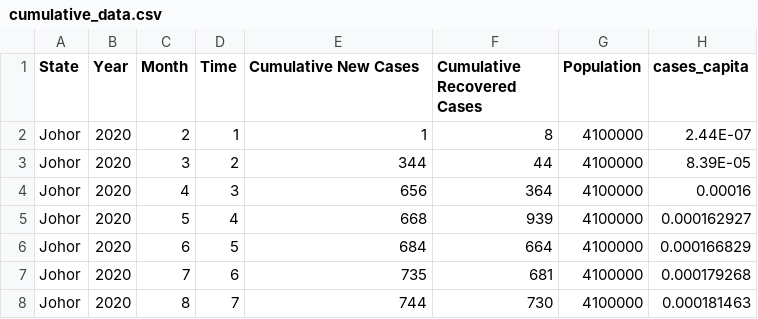
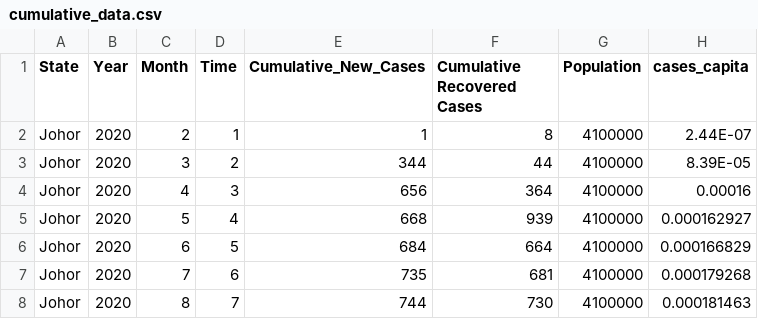
Before and after one commit to single0904/3179, a CSV file: choropleth_map/data/cumulative_data.csv, drawn as a sheet; only a part is shown.

Commit message:
edited cumulative data

```diff
--- a/choropleth_map/data/cumulative_data.csv
+++ b/choropleth_map/data/cumulative_data.csv
@@ -1,2 +1,2 @@
-State,Year,Month,Time ,Cumulative New Cases,Cumulative Recovered Cases,Population,cases_capita
+State,Year,Month,Time ,Cumulative_New_Cases,Cumulative Recovered Cases,Population,cases_capita
 Johor,2020,2,1,1,8,4100000,2.44E-07
```
Also changed, not shown: 7 other files.
